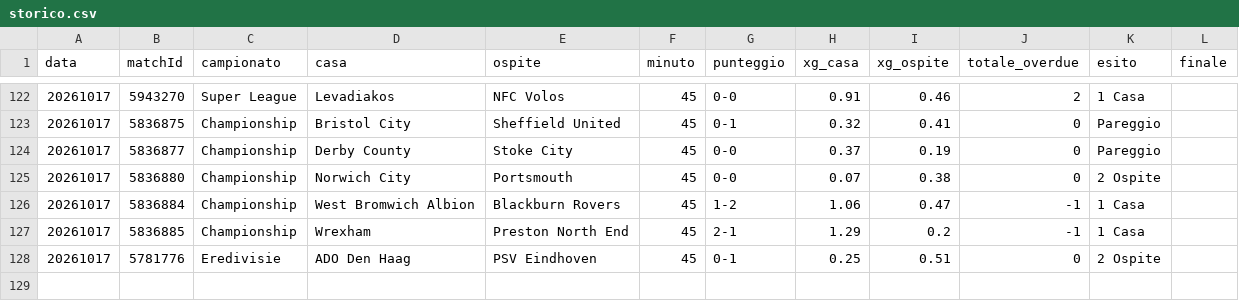
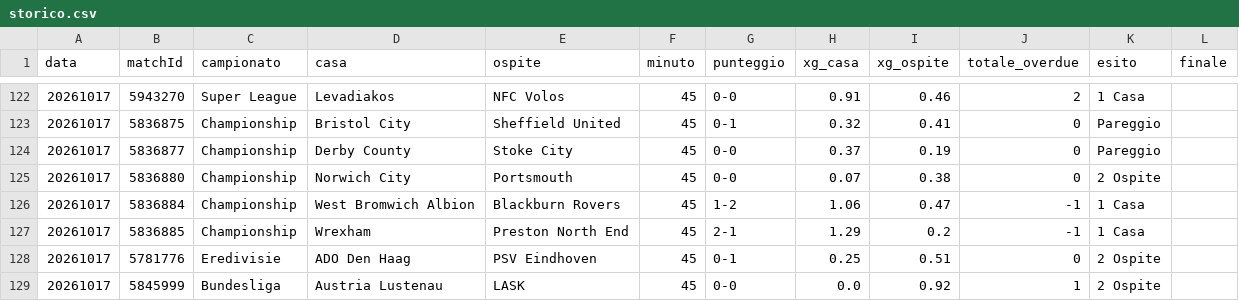
Before and after one commit to edbass1/xg-overdue-live, a CSV file: storico.csv, drawn as a sheet; only a part is shown, gaps mark what is left out.

```diff
--- a/storico.csv
+++ b/storico.csv
@@ -128 +128,2 @@ data;matchId;campionato;casa;ospite;minuto;punteggio;xg_casa;xg_ospite;totale_ov
 20261017;5781776;Eredivisie;ADO Den Haag;PSV Eindhoven;45;0-1;0.25;0.51;0;2 Ospite;
+20261017;5845999;Bundesliga;Austria Lustenau;LASK;45;0-0;0.0;0.92;1;2 Ospite;
```
Also changed, not shown: 3 other files.
